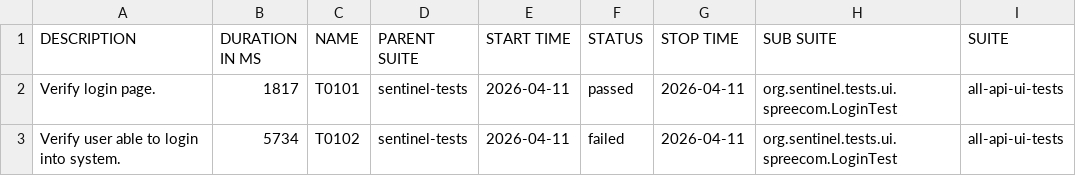
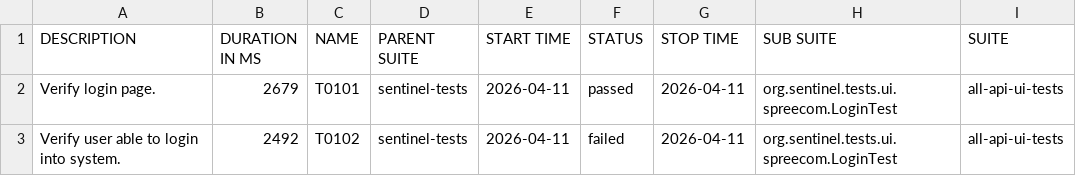
Before and after one commit to swapnildamate/report, a CSV file: data/suites.csv, drawn as a sheet; only a part is shown; the diff names each change by its address in the sheet, - before the commit and + after, or states it on an @@ line.

Commit message:
deploy: swapnildamate/sentinel-tests@28b25f9330f77d926fcc2782ebf9eb3b67969b70

```diff
--- a/data/suites.csv
+++ b/data/suites.csv
-B2 (DURATION IN MS): 1817
+B2 (DURATION IN MS): 2679
-B3 (DURATION IN MS): 5734
+B3 (DURATION IN MS): 2492
```
Also changed, not shown: 33 other files.
